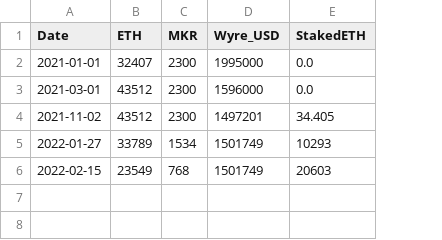
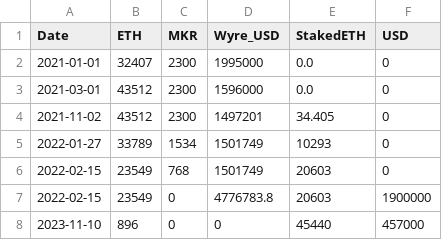
Before and after one commit to coinyon/ether-capital, a CSV file: holdings.csv, drawn as a sheet; the diff names each change by its address in the sheet, - before the commit and + after, or states it on an @@ line.

Commit message:
Update holdings

```diff
--- a/holdings.csv
+++ b/holdings.csv
+column F (USD), rows 2-6: all 0
+row 7: 2022-02-15 | 23549 | 0 | 4776783.8 | 20603 | 1900000
+row 8: 2023-11-10 | 896 | 0 | 0 | 45440 | 457000
```
